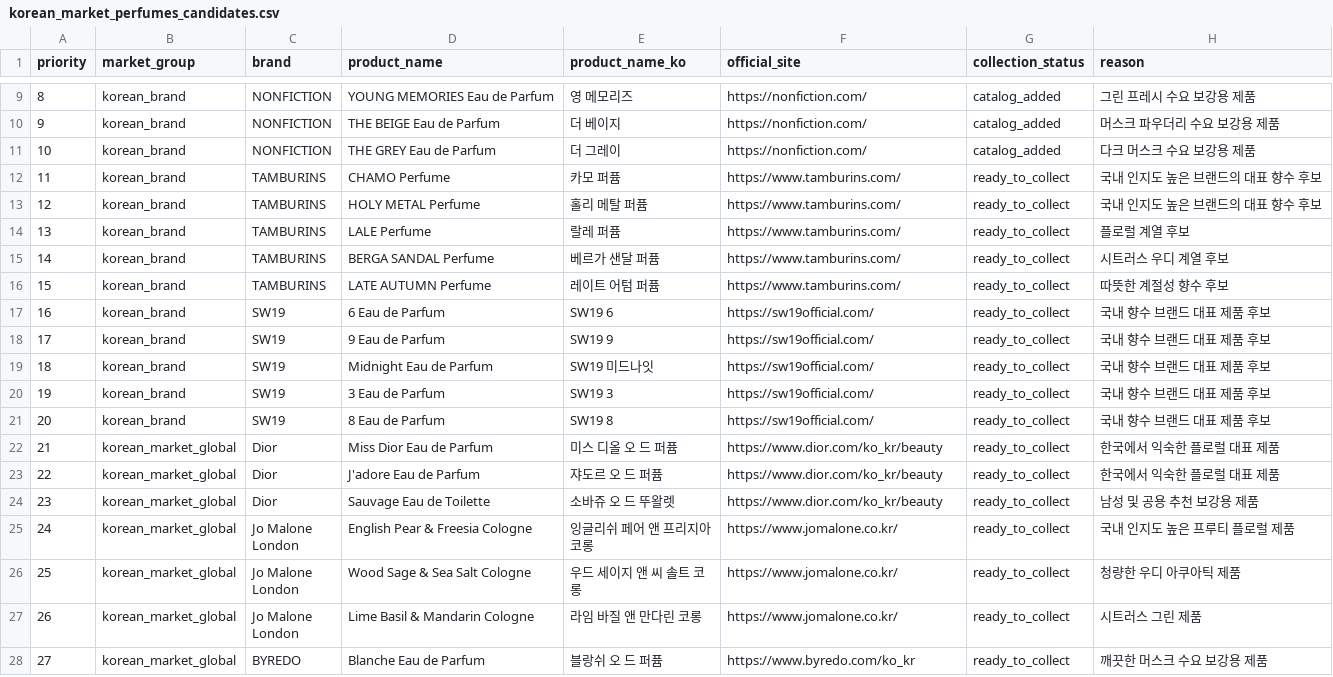
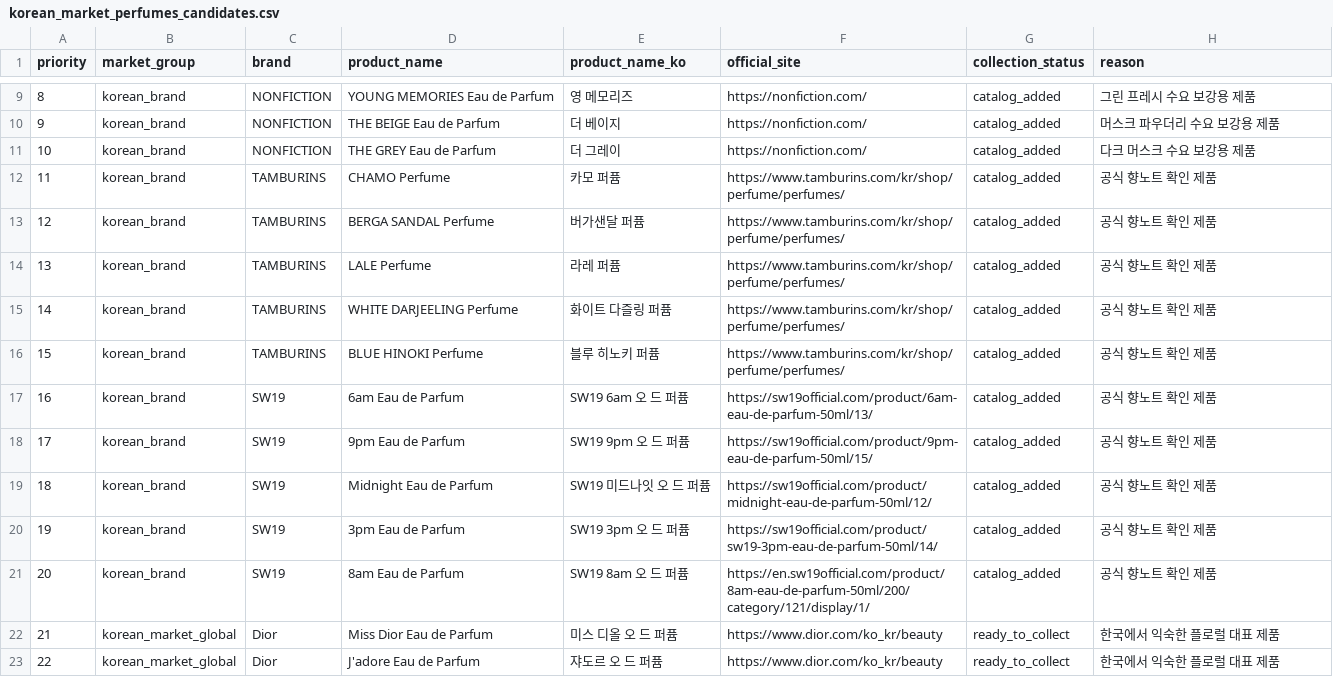
Before and after one commit to HyangDam/Back-End, a CSV file: app/data/korean_market_perfumes_candidates.csv, drawn as a sheet; only a part is shown, gaps mark what is left out; the shorter side is filled out with more unchanged rows; the diff covers the shown part only.

Commit message:
feat: expand Korean perfume catalog and translate notes

```diff
--- a/app/data/korean_market_perfumes_candidates.csv
+++ b/app/data/korean_market_perfumes_candidates.csv
@@ -11,12 +11,12 @@ priority,market_group,brand,product_name,product_name_ko,official_site,collectio
 10,korean_brand,NONFICTION,THE GREY Eau de Parfum,더 그레이,https://nonfiction.com/,catalog_added,다크 머스크 수요 보강용 제품
-11,korean_brand,TAMBURINS,CHAMO Perfume,카모 퍼퓸,https://www.tamburins.com/,ready_to_collect,국내 인지도 높은 브랜드의 대표 향수 후보
-12,korean_brand,TAMBURINS,HOLY METAL Perfume,홀리 메탈 퍼퓸,https://www.tamburins.com/,ready_to_collect,국내 인지도 높은 브랜드의 대표 향수 후보
-13,korean_brand,TAMBURINS,LALE Perfume,랄레 퍼퓸,https://www.tamburins.com/,ready_to_collect,플로럴 계열 후보
-14,korean_brand,TAMBURINS,BERGA SANDAL Perfume,베르가 샌달 퍼퓸,https://www.tamburins.com/,ready_to_collect,시트러스 우디 계열 후보
-15,korean_brand,TAMBURINS,LATE AUTUMN Perfume,레이트 어텀 퍼퓸,https://www.tamburins.com/,ready_to_collect,따뜻한 계절성 향수 후보
-16,korean_brand,SW19,6 Eau de Parfum,SW19 6,https://sw19official.com/,ready_to_collect,국내 향수 브랜드 대표 제품 후보
-17,korean_brand,SW19,9 Eau de Parfum,SW19 9,https://sw19official.com/,ready_to_collect,국내 향수 브랜드 대표 제품 후보
-18,korean_brand,SW19,Midnight Eau de Parfum,SW19 미드나잇,https://sw19official.com/,ready_to_collect,국내 향수 브랜드 대표 제품 후보
-19,korean_brand,SW19,3 Eau de Parfum,SW19 3,https://sw19official.com/,ready_to_collect,국내 향수 브랜드 대표 제품 후보
-20,korean_brand,SW19,8 Eau de Parfum,SW19 8,https://sw19official.com/,ready_to_collect,국내 향수 브랜드 대표 제품 후보
+11,korean_brand,TAMBURINS,CHAMO Perfume,카모 퍼퓸,https://www.tamburins.com/kr/shop/perfume/perfumes/,catalog_added,공식 향노트 확인 제품
+12,korean_brand,TAMBURINS,BERGA SANDAL Perfume,버가샌달 퍼퓸,https://www.tamburins.com/kr/shop/perfume/perfumes/,catalog_added,공식 향노트 확인 제품
+13,korean_brand,TAMBURINS,LALE Perfume,라레 퍼퓸,https://www.tamburins.com/kr/shop/perfume/perfumes/,catalog_added,공식 향노트 확인 제품
+14,korean_brand,TAMBURINS,WHITE DARJEELING Perfume,화이트 다즐링 퍼퓸,https://www.tamburins.com/kr/shop/perfume/perfumes/,catalog_added,공식 향노트 확인 제품
+15,korean_brand,TAMBURINS,BLUE HINOKI Perfume,블루 히노키 퍼퓸,https://www.tamburins.com/kr/shop/perfume/perfumes/,catalog_added,공식 향노트 확인 제품
+16,korean_brand,SW19,6am Eau de Parfum,SW19 6am 오 드 퍼퓸,https://sw19official.com/product/6am-eau-de-parfum-50ml/13/,catalog_added,공식 향노트 확인 제품
+17,korean_brand,SW19,9pm Eau de Parfum,SW19 9pm 오 드 퍼퓸,https://sw19official.com/product/9pm-eau-de-parfum-50ml/15/,catalog_added,공식 향노트 확인 제품
+18,korean_brand,SW19,Midnight Eau de Parfum,SW19 미드나잇 오 드 퍼퓸,https://sw19official.com/product/midnight-eau-de-parfum-50ml/12/,catalog_added,공식 향노트 확인 제품
+19,korean_brand,SW19,3pm Eau de Parfum,SW19 3pm 오 드 퍼퓸,https://sw19official.com/product/sw19-3pm-eau-de-parfum-50ml/14/,catalog_added,공식 향노트 확인 제품
+20,korean_brand,SW19,8am Eau de Parfum,SW19 8am 오 드 퍼퓸,https://en.sw19official.com/product/8am-eau-de-parfum-50ml/200/category/121/display/1/,catalog_added,공식 향노트 확인 제품
 21,korean_market_global,Dior,Miss Dior Eau de Parfum,미스 디올 오 드 퍼퓸,https://www.dior.com/ko_kr/beauty,ready_to_collect,한국에서 익숙한 플로럴 대표 제품
```
Also changed, not shown: 9 added rows elsewhere in this file, 9 other files.
